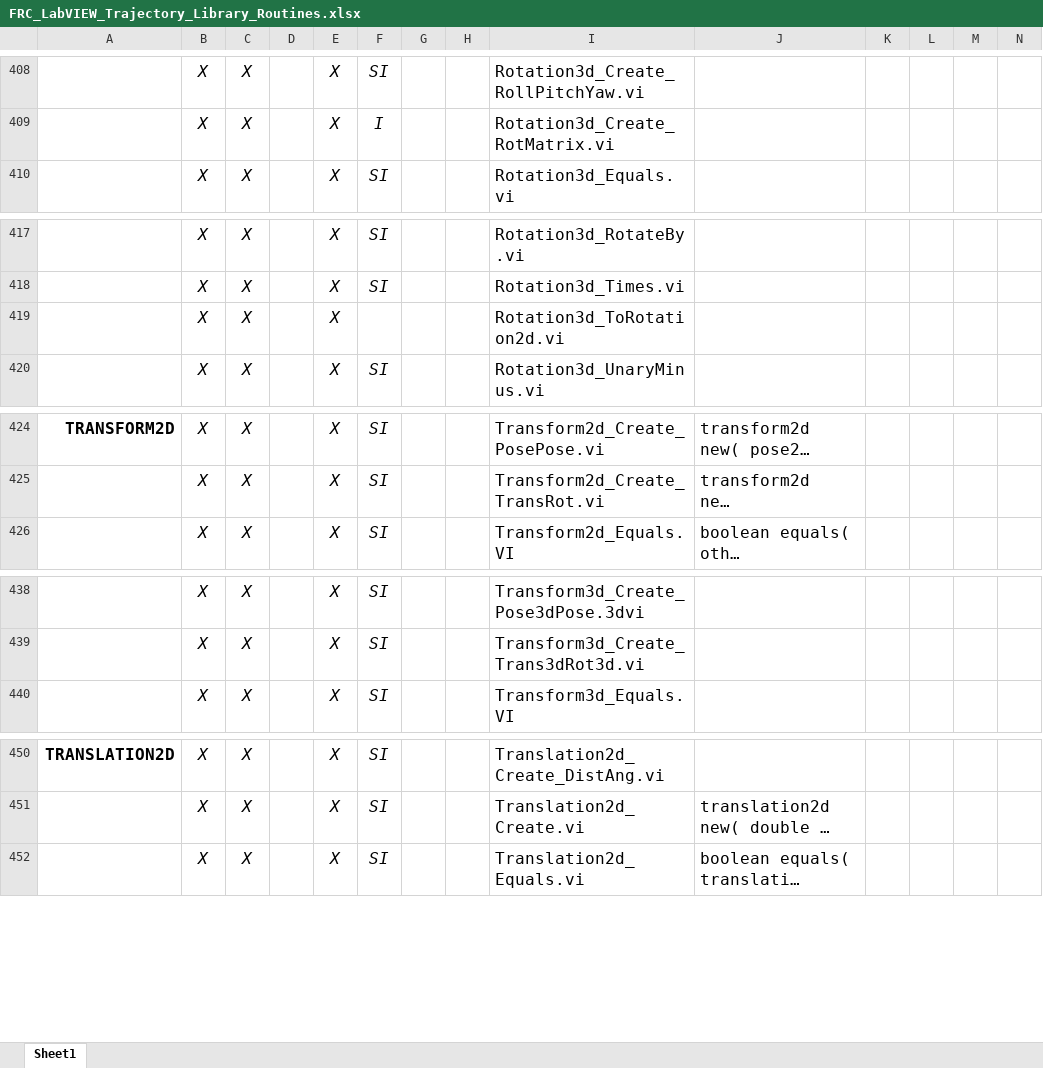
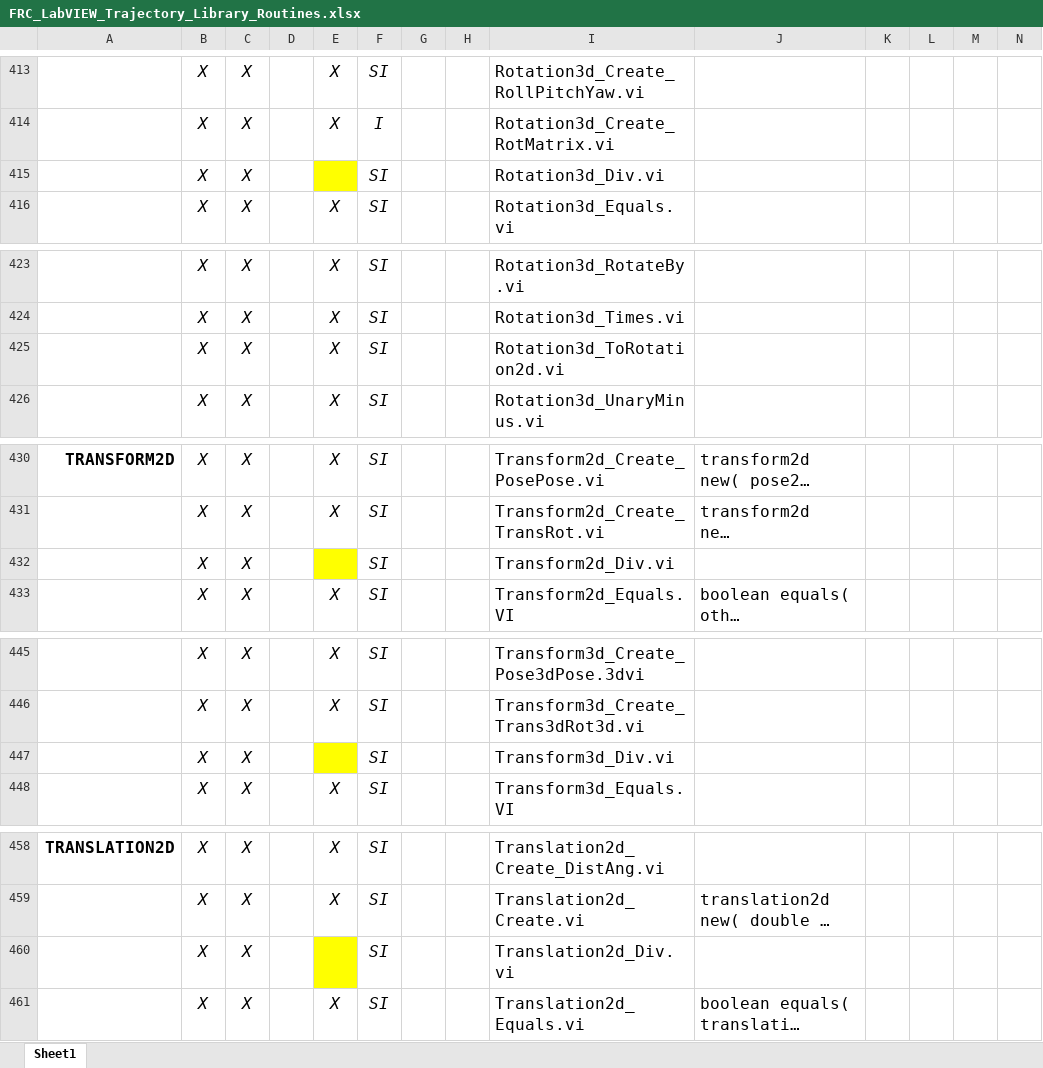
Before and after one commit to jsimpso81/WPIlibMathLabVIEW, an Excel workbook: FRC_LV_Trajectory_Library/Misc/FRC_LabVIEW_Trajectory_Library_Routines.xlsx, sheet Sheet1, drawn as a sheet; only a part is shown, gaps mark what is left out; long unchanged cells end in …; values as stored, in another font and other column widths than the file's, no borders; addresses are those after the commit; the diff covers the shown part only; the diff names each change by its address in the sheet, - before the commit and + after, or states it on an @@ line.

```diff
--- a/FRC_LV_Trajectory_Library/Misc/FRC_LabVIEW_Trajectory_Library_Routines.xlsx (sheet Sheet1)
+++ b/FRC_LV_Trajectory_Library/Misc/FRC_LabVIEW_Trajectory_Library_Routines.xlsx (sheet Sheet1)
+row 415:  | X | X |  |  | SI |  |  | Rotation3d_Div.vi
-F425: (empty)
+F425: SI
+row 432:  | X | X |  |  | SI |  |  | Transform2d_Div.vi
+row 447:  | X | X |  |  | SI |  |  | Transform3d_Div.vi
+row 460:  | X | X |  |  | SI |  |  | Translation2d_Div.vi
```
Also changed, not shown: 5 added rows, 10 edited cells and cell formats elsewhere in this sheet, formulas that keep their value, 7 other files.
